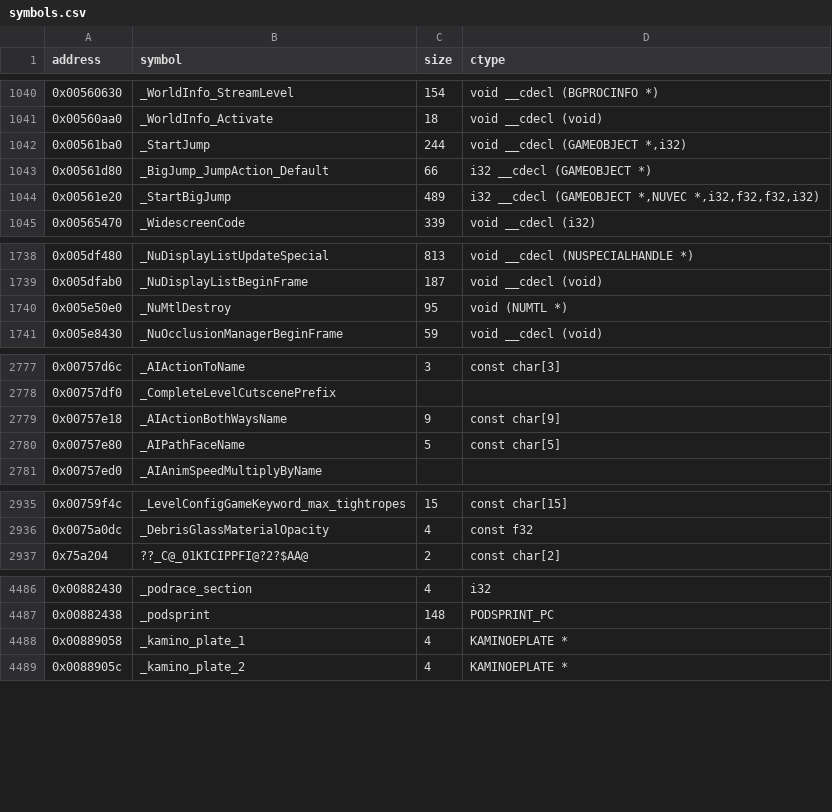
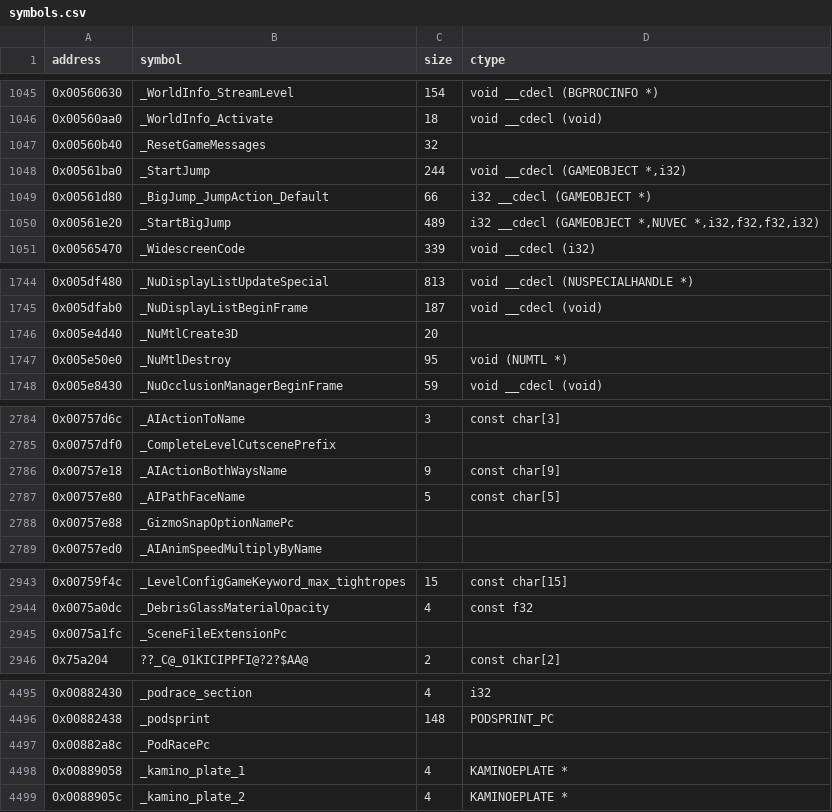
Before and after one commit to opensagadev/saga-pc, a CSV file: config/symbols.csv, drawn as a sheet; only a part is shown, gaps mark what is left out; the diff covers the shown part only.

```diff
--- a/config/symbols.csv
+++ b/config/symbols.csv
@@ -1041,2 +1046,3 @@ address    , symbol                                                         , si
 0x00560aa0 , _WorldInfo_Activate                                            , 18    , void __cdecl (void)
+0x00560b40 , _ResetGameMessages                                             , 32    ,
 0x00561ba0 , _StartJump                                                     , 244   , "void __cdecl (GAMEOBJECT *,i32)"
@@ -1739,2 +1745,3 @@ address    , symbol                                                         , si
 0x005dfab0 , _NuDisplayListBeginFrame                                       , 187   , void __cdecl (void)
+0x005e4d40 , _NuMtlCreate3D                                                 , 20    ,
 0x005e50e0 , _NuMtlDestroy                                                  , 95    , void (NUMTL *)
@@ -2780,2 +2787,3 @@ address    , symbol                                                         , si
 0x00757e80 , _AIPathFaceName                                                , 5     , const char[5]
+0x00757e88 , _GizmoSnapOptionNamePc                                         ,       ,
 0x00757ed0 , _AIAnimSpeedMultiplyByName                                     ,       ,
@@ -2936,2 +2944,3 @@ address    , symbol                                                         , si
 0x0075a0dc , _DebrisGlassMaterialOpacity                                    , 4     , const f32
+0x0075a1fc , _SceneFileExtensionPc                                          ,       ,
 0x75a204   , ??_C@_01KICIPPFI@?2?$AA@                                       , 2     , const char[2]
@@ -4487,2 +4496,3 @@ address    , symbol                                                         , si
 0x00882438 , _podsprint                                                     , 148   , PODSPRINT_PC
+0x00882a8c , _PodRacePc                                                     ,       ,
 0x00889058 , _kamino_plate_1                                                , 4     , KAMINOEPLATE *
```
Also changed, not shown: 5 added rows elsewhere in this file, 10 other files.
